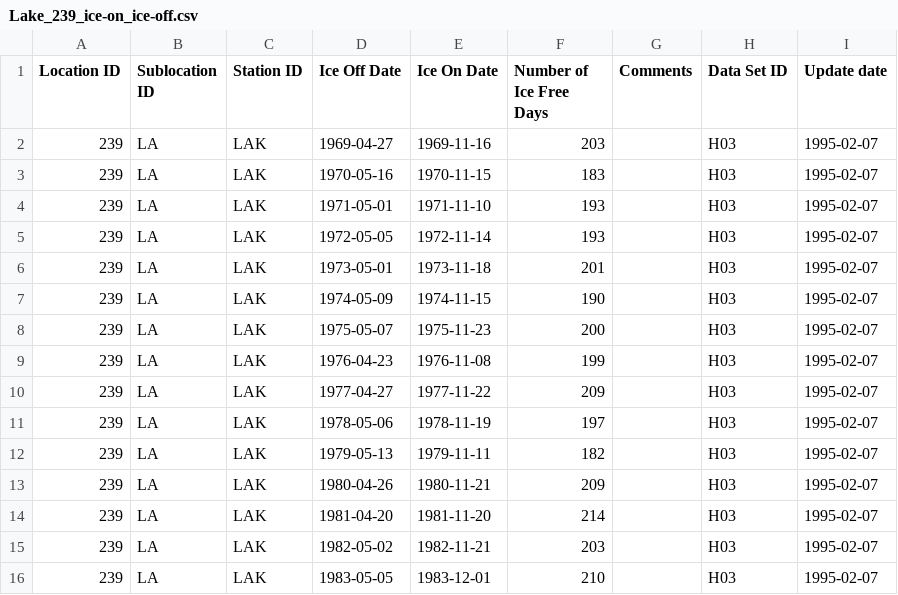
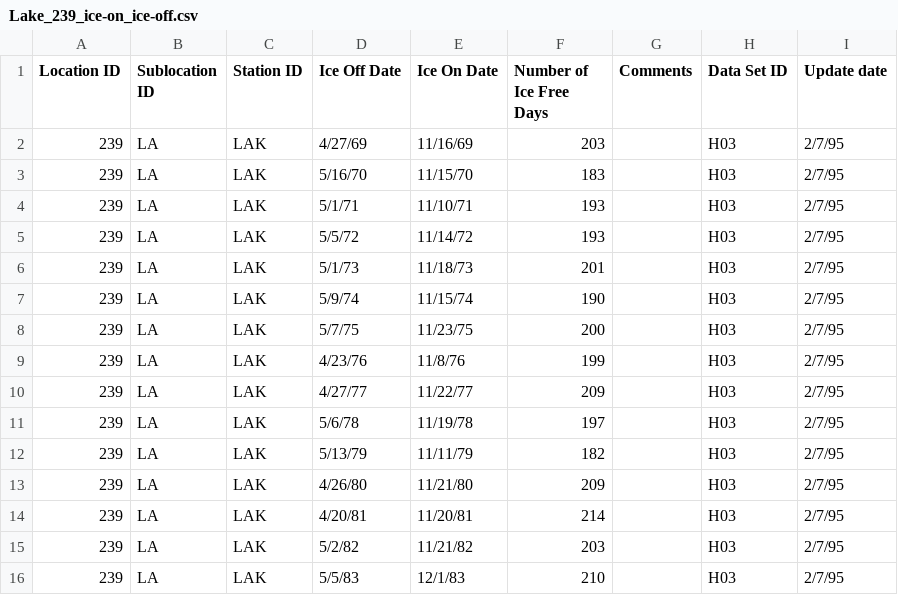
Before and after one commit to biogeochemistry/MyLake_Lake-227, a CSV file: Postproc_code/L227/Lake_239_ice-on_ice-off.csv, drawn as a sheet; only a part is shown; the diff covers the shown part only.

```diff
--- a/Postproc_code/L227/Lake_239_ice-on_ice-off.csv
+++ b/Postproc_code/L227/Lake_239_ice-on_ice-off.csv
@@ -1,16 +1,16 @@
 Location ID,Sublocation ID,Station ID,Ice Off Date,Ice On Date,Number of Ice Free Days,Comments,Data Set ID,Update date
-239,LA,LAK,1969-04-27,1969-11-16,203,,H03,1995-02-07
-239,LA,LAK,1970-05-16,1970-11-15,183,,H03,1995-02-07
-239,LA,LAK,1971-05-01,1971-11-10,193,,H03,1995-02-07
-239,LA,LAK,1972-05-05,1972-11-14,193,,H03,1995-02-07
-239,LA,LAK,1973-05-01,1973-11-18,201,,H03,1995-02-07
-239,LA,LAK,1974-05-09,1974-11-15,190,,H03,1995-02-07
-239,LA,LAK,1975-05-07,1975-11-23,200,,H03,1995-02-07
-239,LA,LAK,1976-04-23,1976-11-08,199,,H03,1995-02-07
-239,LA,LAK,1977-04-27,1977-11-22,209,,H03,1995-02-07
-239,LA,LAK,1978-05-06,1978-11-19,197,,H03,1995-02-07
-239,LA,LAK,1979-05-13,1979-11-11,182,,H03,1995-02-07
-239,LA,LAK,1980-04-26,1980-11-21,209,,H03,1995-02-07
-239,LA,LAK,1981-04-20,1981-11-20,214,,H03,1995-02-07
-239,LA,LAK,1982-05-02,1982-11-21,203,,H03,1995-02-07
-239,LA,LAK,1983-05-05,1983-12-01,210,,H03,1995-02-07
+239,LA,LAK,4/27/69,11/16/69,203,,H03,2/7/95
+239,LA,LAK,5/16/70,11/15/70,183,,H03,2/7/95
+239,LA,LAK,5/1/71,11/10/71,193,,H03,2/7/95
+239,LA,LAK,5/5/72,11/14/72,193,,H03,2/7/95
+239,LA,LAK,5/1/73,11/18/73,201,,H03,2/7/95
+239,LA,LAK,5/9/74,11/15/74,190,,H03,2/7/95
+239,LA,LAK,5/7/75,11/23/75,200,,H03,2/7/95
+239,LA,LAK,4/23/76,11/8/76,199,,H03,2/7/95
+239,LA,LAK,4/27/77,11/22/77,209,,H03,2/7/95
+239,LA,LAK,5/6/78,11/19/78,197,,H03,2/7/95
+239,LA,LAK,5/13/79,11/11/79,182,,H03,2/7/95
+239,LA,LAK,4/26/80,11/21/80,209,,H03,2/7/95
+239,LA,LAK,4/20/81,11/20/81,214,,H03,2/7/95
+239,LA,LAK,5/2/82,11/21/82,203,,H03,2/7/95
+239,LA,LAK,5/5/83,12/1/83,210,,H03,2/7/95
```
Also changed, not shown: 6 added rows and 84 edited cells elsewhere in this file, Postproc_code/L227/Observed_Temperature.csv, Postproc_code/L227/Stoichiometry/NP_Stoichiometry_L227.csv, 3 other files.
